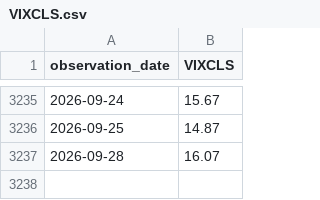
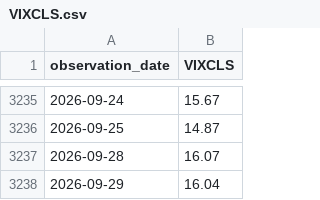
Before and after one commit to PipelineIntegrityHub/SPYPredict, a CSV file: data/VIXCLS.csv, drawn as a sheet; only a part is shown, gaps mark what is left out; the diff names each change by its address in the sheet, - before the commit and + after, or states it on an @@ line.

```diff
--- a/data/VIXCLS.csv
+++ b/data/VIXCLS.csv
+row 3238: 2026-09-29 | 16.04
```
Also changed, not shown: data/BAMLH0A0HYM2.csv, data/HYG.csv, 7 other files.
